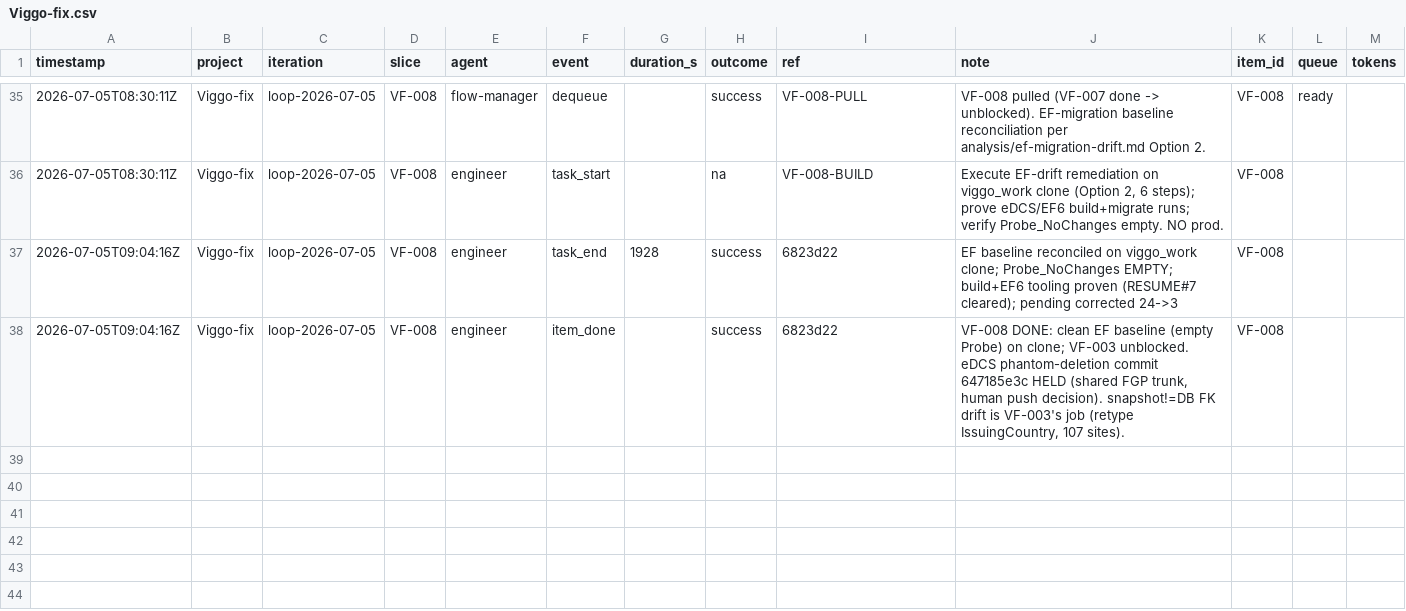
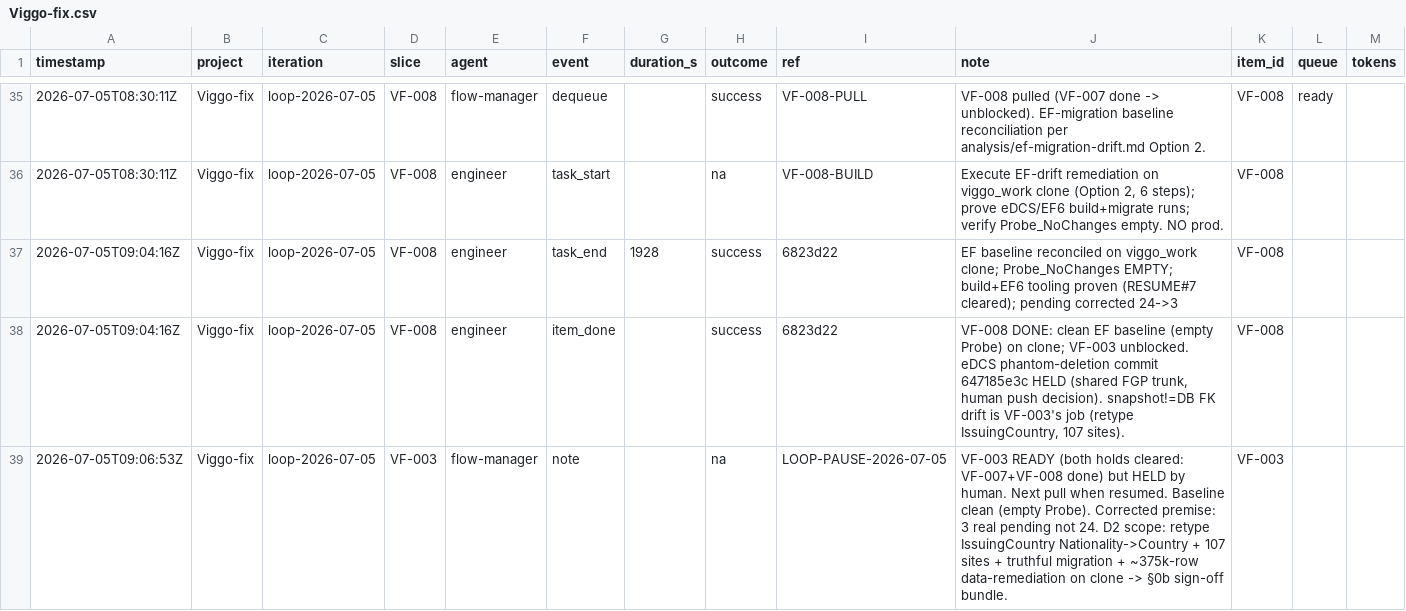
Before and after one commit to john-aerocloud/claude_learning_agents, a CSV file: process/dora/ledger/Viggo-fix.csv, drawn as a sheet; only a part is shown, gaps mark what is left out; the diff names each change by its address in the sheet, - before the commit and + after, or states it on an @@ line.

```diff
--- a/process/dora/ledger/Viggo-fix.csv
+++ b/process/dora/ledger/Viggo-fix.csv
+row 39: 2026-07-05T09:06:53Z | Viggo-fix | loop-2026-07-05 | VF-003 | flow-manager | note |  | na | LOOP-PAUSE-2026-07-05 | VF-003 READY (both holds cleared: VF-007+VF-008 done) but HELD by human. Next pull when resumed. Baseline clean (empty Probe). Corrected premise: 3 real pending not 24. D2 scope: retype IssuingCountry Nationality->Country + 107 sites + truthful migration + ~375k-row data-remediation on clone -> §0b sign-off bundle. | VF-003
```
